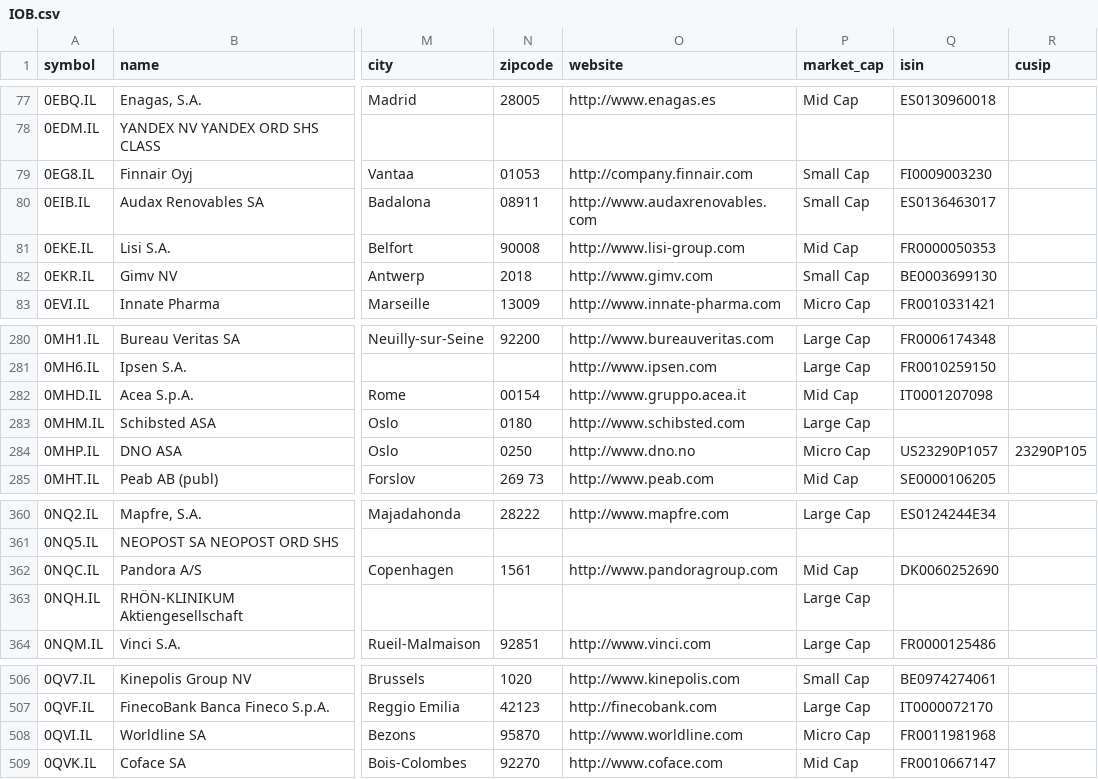
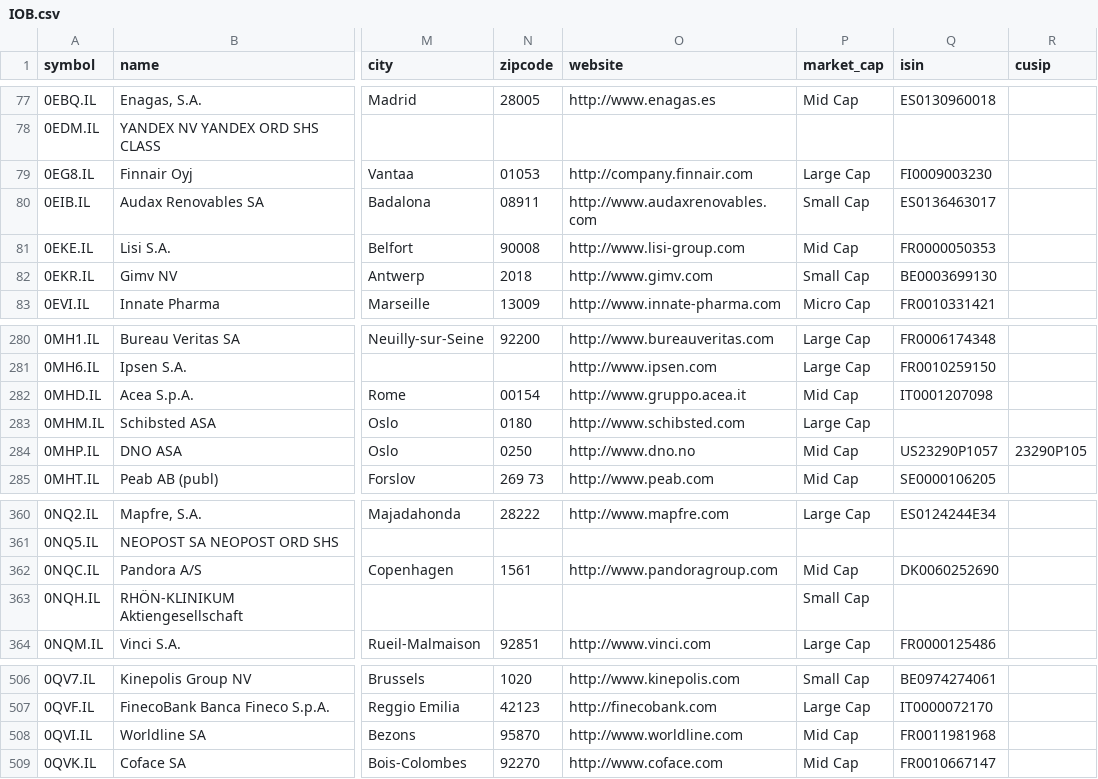
Before and after one commit to JerBouma/FinanceDatabase, a CSV file: database/equities/IOB.csv, drawn as a sheet; only a part is shown, gaps mark what is left out; the diff names each change by its address in the sheet, - before the commit and + after, or states it on an @@ line.

```diff
--- a/database/equities/IOB.csv
+++ b/database/equities/IOB.csv
-P79 (market_cap): Small Cap
+P79 (market_cap): Large Cap
-P284 (market_cap): Micro Cap
+P284 (market_cap): Mid Cap
-P363 (market_cap): Large Cap
+P363 (market_cap): Small Cap
-P508 (market_cap): Micro Cap
+P508 (market_cap): Mid Cap
```
Also changed, not shown: database/equities/EBS.csv, database/equities/IST.csv, 27 other files.
